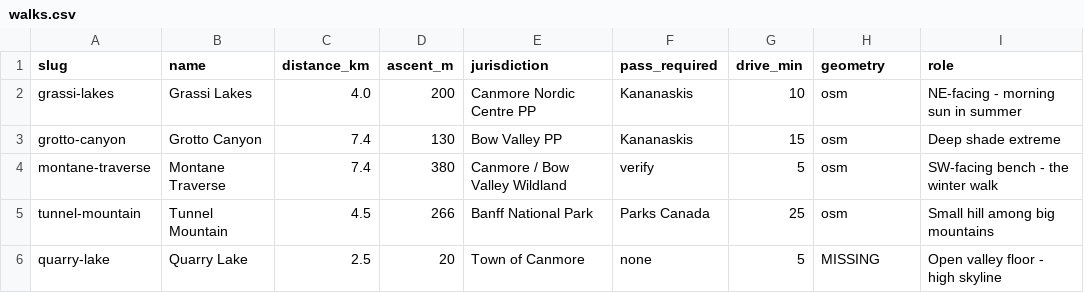
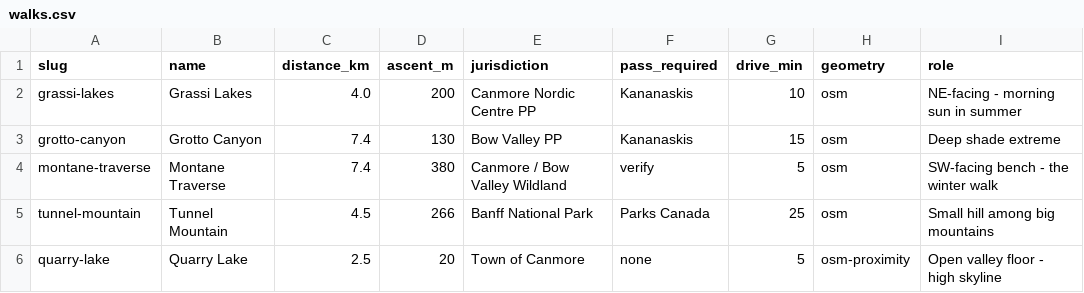
Before and after one commit to kimlamza/sun-walks, a CSV file: data/walks.csv, drawn as a sheet.

Commit message:
Add Quarry Lake geometry by proximity search

```diff
--- a/data/walks.csv
+++ b/data/walks.csv
@@ -5,2 +5,2 @@ montane-traverse,Montane Traverse,7.4,380,Canmore / Bow Valley Wildland,verify,5
 tunnel-mountain,Tunnel Mountain,4.5,266,Banff National Park,Parks Canada,25,osm,Small hill among big mountains
-quarry-lake,Quarry Lake,2.5,20,Town of Canmore,none,5,MISSING,Open valley floor - high skyline
+quarry-lake,Quarry Lake,2.5,20,Town of Canmore,none,5,osm-proximity,Open valley floor - high skyline
```
Also changed, not shown: 3 other files.
